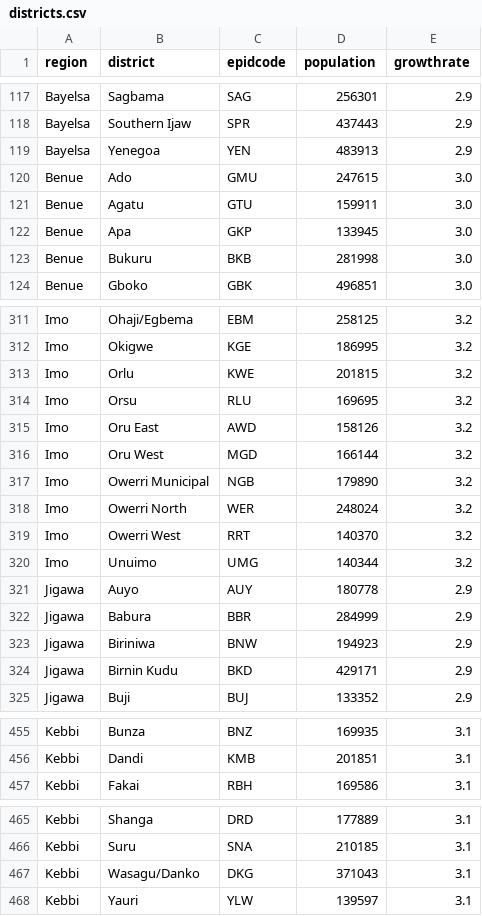
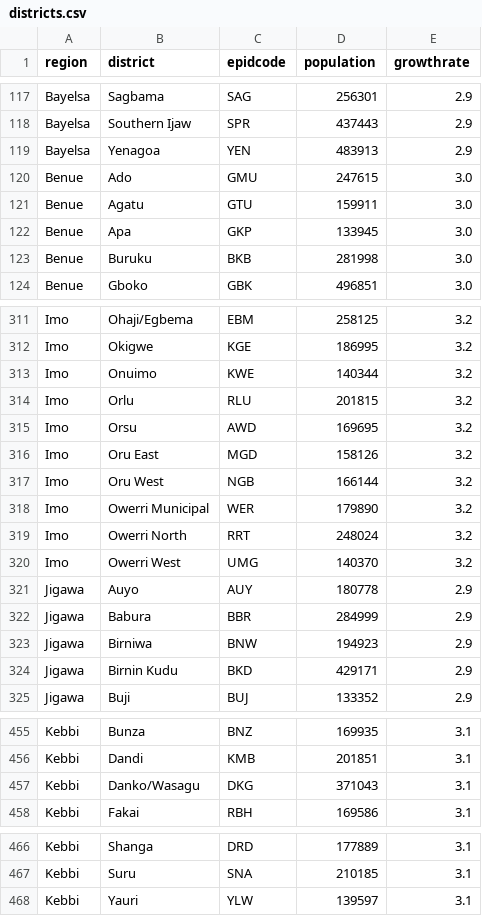
Before and after one commit to omoluabidotcom/APMIS-Project, a CSV file: sormas-backend/src/main/resources/regions/nigeria/districts.csv, drawn as a sheet; only a part is shown, gaps mark what is left out; the diff covers the shown part only.

Commit message:
District shapes for country map #342:
 add population and growthrate to district
 import population data for districts
 fix district unit tests (fixed district names)
 removed RegionDataDto (instead using RegionDto)

```diff
--- a/sormas-backend/src/main/resources/regions/nigeria/districts.csv
+++ b/sormas-backend/src/main/resources/regions/nigeria/districts.csv
@@ -118,3 +118,3 @@ Bayelsa;Sagbama;SAG;256301;2.9
 Bayelsa;Southern Ijaw;SPR;437443;2.9
-Bayelsa;Yenegoa;YEN;483913;2.9
+Bayelsa;Yenagoa;YEN;483913;2.9
 Benue;Ado;GMU;247615;3.0
@@ -122,3 +122,3 @@ Benue;Agatu;GTU;159911;3.0
 Benue;Apa;GKP;133945;3.0
-Benue;Bukuru;BKB;281998;3.0
+Benue;Buruku;BKB;281998;3.0
 Benue;Gboko;GBK;496851;3.0
@@ -312,13 +312,13 @@ Imo;Ohaji/Egbema;EBM;258125;3.2
 Imo;Okigwe;KGE;186995;3.2
-Imo;Orlu;KWE;201815;3.2
-Imo;Orsu;RLU;169695;3.2
-Imo;Oru East;AWD;158126;3.2
-Imo;Oru West;MGD;166144;3.2
-Imo;Owerri Municipal;NGB;179890;3.2
-Imo;Owerri North;WER;248024;3.2
-Imo;Owerri West;RRT;140370;3.2
-Imo;Unuimo;UMG;140344;3.2
+Imo;Onuimo;KWE;140344;3.2
+Imo;Orlu;RLU;201815;3.2
+Imo;Orsu;AWD;169695;3.2
+Imo;Oru East;MGD;158126;3.2
+Imo;Oru West;NGB;166144;3.2
+Imo;Owerri Municipal;WER;179890;3.2
+Imo;Owerri North;RRT;248024;3.2
+Imo;Owerri West;UMG;140370;3.2
 Jigawa;Auyo;AUY;180778;2.9
 Jigawa;Babura;BBR;284999;2.9
-Jigawa;Biriniwa;BNW;194923;2.9
+Jigawa;Birniwa;BNW;194923;2.9
 Jigawa;Birnin Kudu;BKD;429171;2.9
@@ -456,2 +456,3 @@ Kebbi;Bunza;BNZ;169935;3.1
 Kebbi;Dandi;KMB;201851;3.1
+Kebbi;Danko/Wasagu;DKG;371043;3.1
 Kebbi;Fakai;RBH;169586;3.1
@@ -466,3 +467,2 @@ Kebbi;Shanga;DRD;177889;3.1
 Kebbi;Suru;SNA;210185;3.1
-Kebbi;Wasagu/Danko;DKG;371043;3.1
 Kebbi;Yauri;YLW;139597;3.1
```
Also changed, not shown: 2 added rows, 2 removed rows and 65 edited cells elsewhere in this file, 16 other files.
